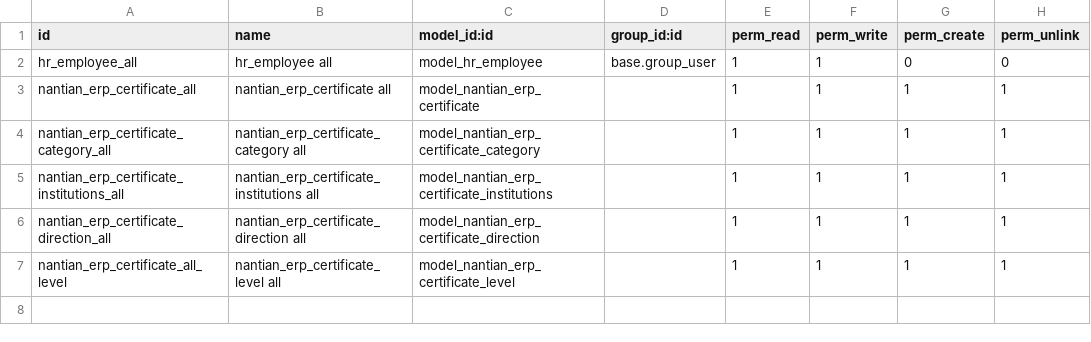
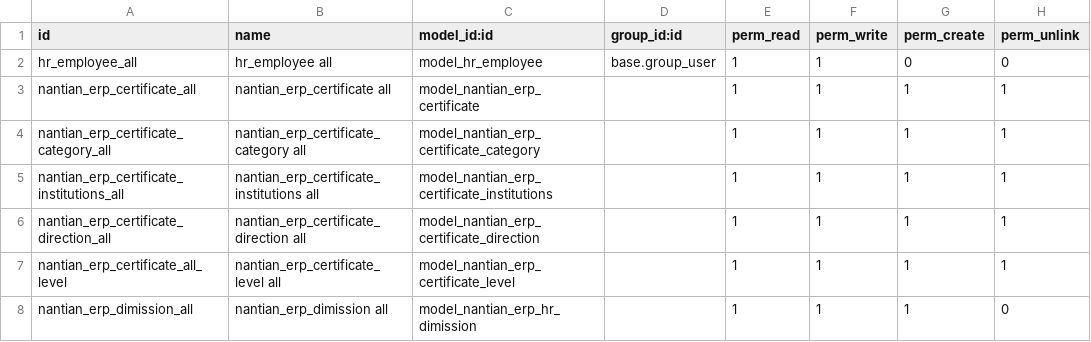
Before and after one commit to linana1102/nantianaccount, a CSV file: security/ir.model.access.csv, drawn as a sheet; the diff names each change by its address in the sheet, - before the commit and + after, or states it on an @@ line.

```diff
--- a/security/ir.model.access.csv
+++ b/security/ir.model.access.csv
+row 8: nantian_erp_dimission_all | nantian_erp_dimission all | model_nantian_erp_hr_dimission |  | 1 | 1 | 1 | 0
```
Also changed, not shown: 7 other files.
